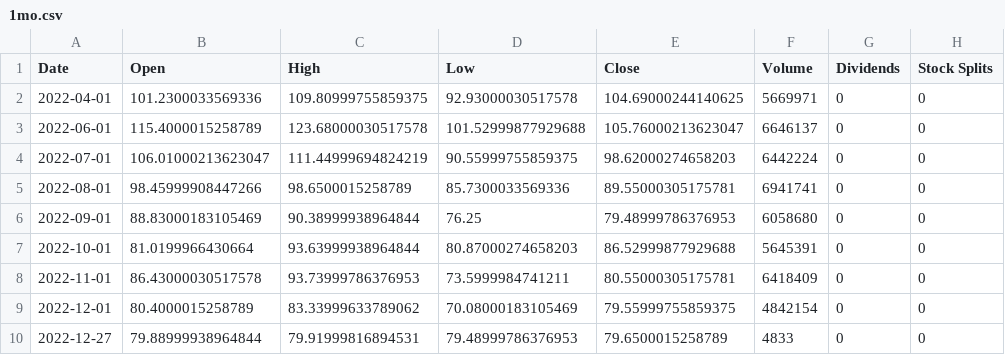
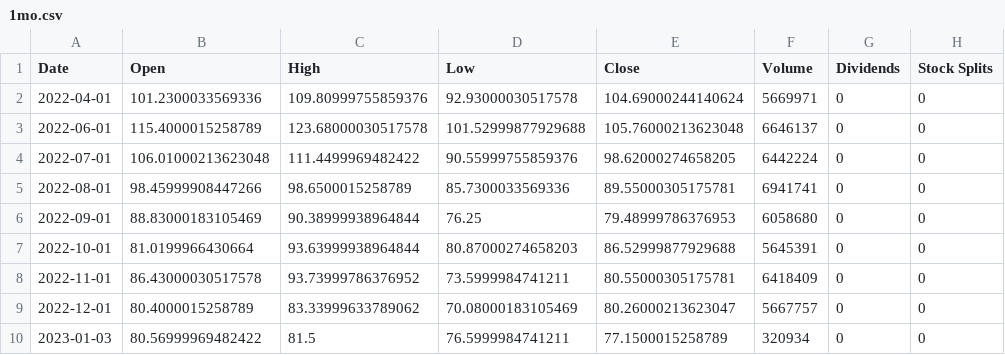
Before and after one commit to bronsonhill/Crypto-trading, a CSV file: Price_data/CL=F/1mo.csv, drawn as a sheet.

```diff
--- a/Price_data/CL=F/1mo.csv
+++ b/Price_data/CL=F/1mo.csv
@@ -1,5 +1,5 @@
 Date,Open,High,Low,Close,Volume,Dividends,Stock Splits
-2022-04-01,101.2300033569336,109.80999755859375,92.93000030517578,104.69000244140625,5669971,0,0
-2022-06-01,115.4000015258789,123.68000030517578,101.52999877929688,105.76000213623047,6646137,0,0
-2022-07-01,106.01000213623047,111.44999694824219,90.55999755859375,98.62000274658203,6442224,0,0
+2022-04-01,101.2300033569336,109.80999755859376,92.93000030517578,104.69000244140624,5669971,0,0
+2022-06-01,115.4000015258789,123.68000030517578,101.52999877929688,105.76000213623048,6646137,0,0
+2022-07-01,106.01000213623048,111.4499969482422,90.55999755859376,98.62000274658205,6442224,0,0
 2022-08-01,98.45999908447266,98.6500015258789,85.7300033569336,89.55000305175781,6941741,0,0
@@ -7,4 +7,4 @@ Date,Open,High,Low,Close,Volume,Dividends,Stock Splits
 2022-10-01,81.0199966430664,93.63999938964844,80.87000274658203,86.52999877929688,5645391,0,0
-2022-11-01,86.43000030517578,93.73999786376953,73.5999984741211,80.55000305175781,6418409,0,0
-2022-12-01,80.4000015258789,83.33999633789062,70.08000183105469,79.55999755859375,4842154,0,0
-2022-12-27,79.88999938964844,79.91999816894531,79.48999786376953,79.6500015258789,4833,0,0
+2022-11-01,86.43000030517578,93.73999786376952,73.5999984741211,80.55000305175781,6418409,0,0
+2022-12-01,80.4000015258789,83.33999633789062,70.08000183105469,80.26000213623047,5667757,0,0
+2023-01-03,80.56999969482422,81.5,76.5999984741211,77.1500015258789,320934,0,0
```
Also changed, not shown: Price_data/BTC-USD/1d.csv, Price_data/BTC-USD/1mo.csv, 15 other files.
